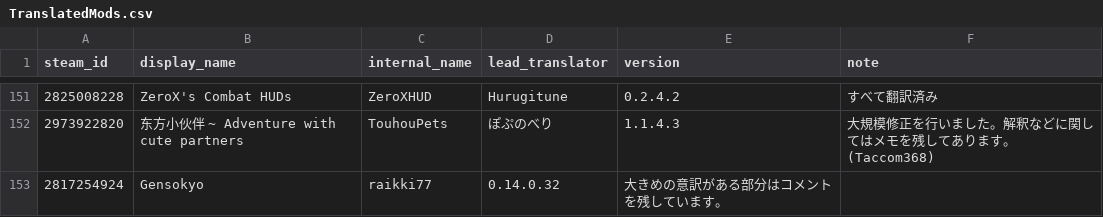
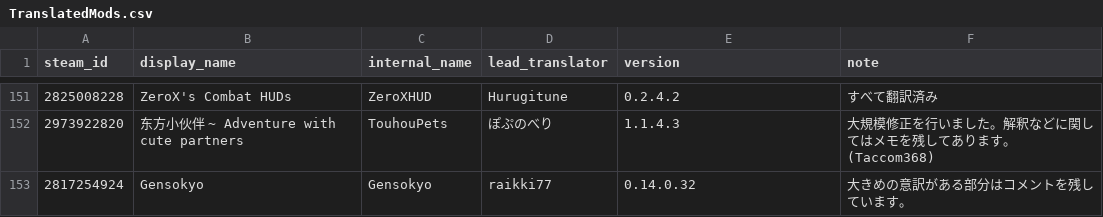
Before and after one commit to raikiri77/TMLHonyaku, a CSV file: TranslatedMods.csv, drawn as a sheet; only a part is shown, gaps mark what is left out.

Commit message:
Update TranslatedMods.csv

```diff
--- a/TranslatedMods.csv
+++ b/TranslatedMods.csv
@@ -152,2 +152,2 @@ steam_id,display_name,internal_name,lead_translator,version,note
 2973922820,东方小伙伴 ~ Adventure with cute partners,TouhouPets,ぽぷのべり,1.1.4.3,大規模修正を行いました。解釈などに関してはメモを残してあります。(Taccom368)
-2817254924,Gensokyo,raikki77,0.14.0.32,大きめの意訳がある部分はコメントを残しています。
+2817254924,Gensokyo,Gensokyo,raikki77,0.14.0.32,大きめの意訳がある部分はコメントを残しています。
```
